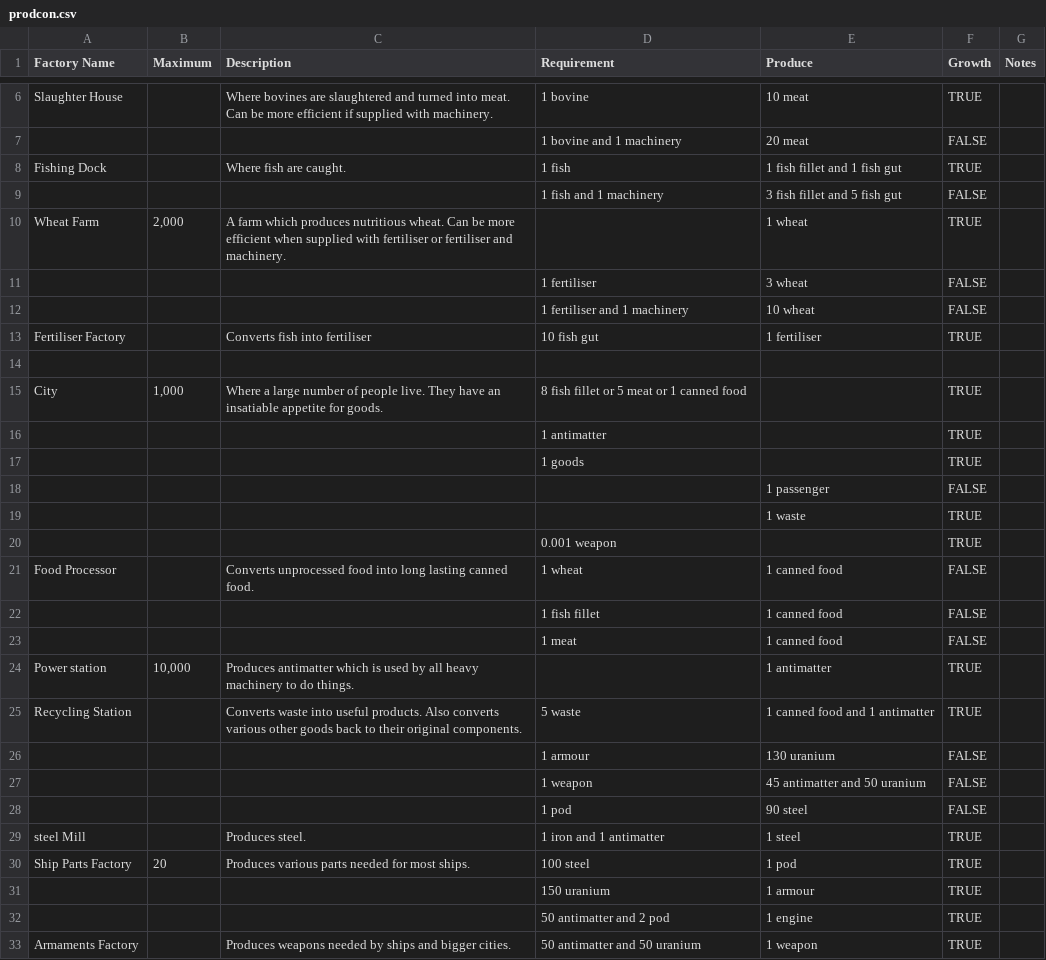
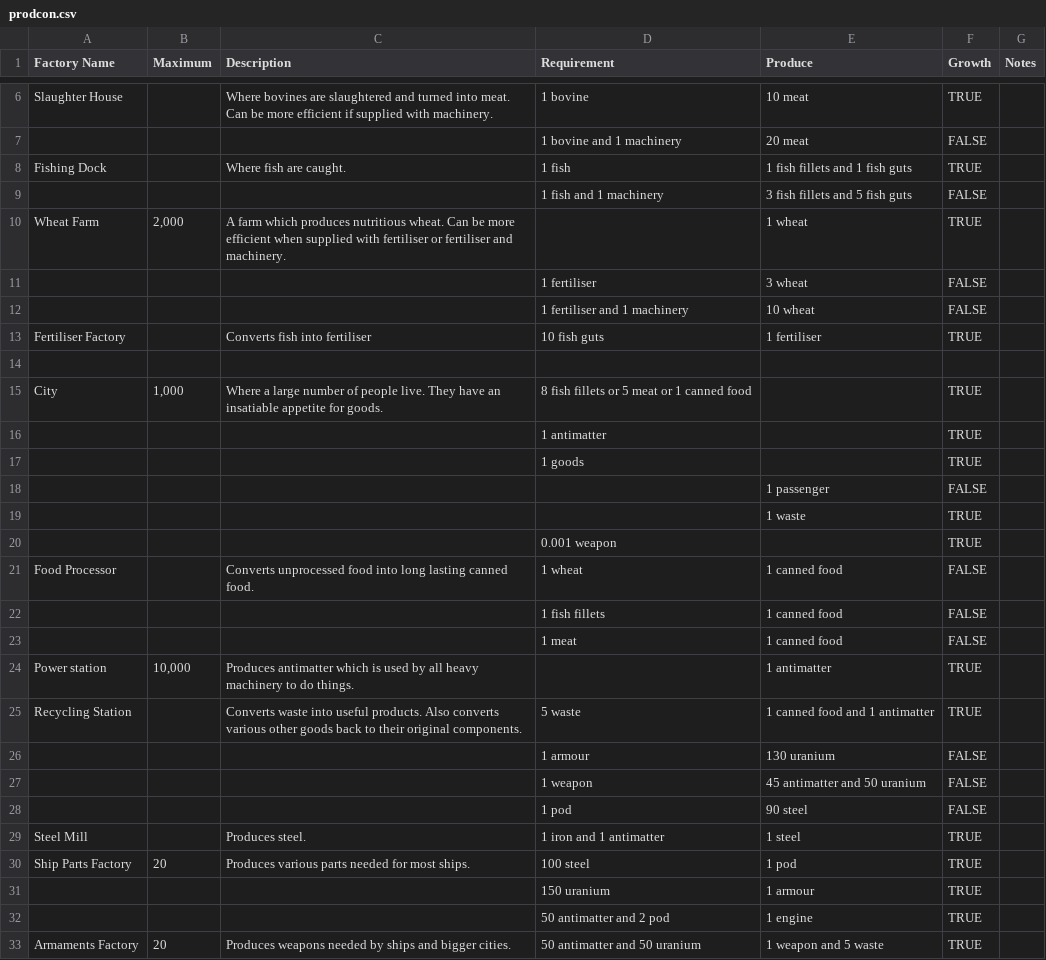
Before and after one commit to cahirwpz/tpserver-py, a CSV file: tp/server/rules/timtrader/other/prodcon.csv, drawn as a sheet; only a part is shown, gaps mark what is left out.

Commit message:
Added the resources CSV. The prodcon file now checks that all goods are defined in Resources.csv

```diff
--- a/tp/server/rules/timtrader/other/prodcon.csv
+++ b/tp/server/rules/timtrader/other/prodcon.csv
@@ -7,4 +7,4 @@
 ,,,"1 bovine and 1 machinery","20 meat",FALSE,
-"Fishing Dock",,"Where fish are caught.","1 fish","1 fish fillet and 1 fish gut",TRUE,
-,,,"1 fish and 1 machinery","3 fish fillet and 5 fish gut",FALSE,
+"Fishing Dock",,"Where fish are caught.","1 fish","1 fish fillets and 1 fish guts",TRUE,
+,,,"1 fish and 1 machinery","3 fish fillets and 5 fish guts",FALSE,
 "Wheat Farm","2,000","A farm which produces nutritious wheat. Can be more efficient when supplied with fertiliser or fertiliser and machinery.",,"1 wheat",TRUE,
@@ -12,5 +12,5 @@
 ,,,"1 fertiliser and 1 machinery","10 wheat",FALSE,
-"Fertiliser Factory",,"Converts fish into fertiliser","10 fish gut","1 fertiliser",TRUE,
+"Fertiliser Factory",,"Converts fish into fertiliser","10 fish guts","1 fertiliser",TRUE,
 ,,,,,,
-"City","1,000","Where a large number of people live. They have an insatiable appetite for goods.","8 fish fillet or 5 meat or 1 canned food",,TRUE,
+"City","1,000","Where a large number of people live. They have an insatiable appetite for goods.","8 fish fillets or 5 meat or 1 canned food",,TRUE,
 ,,,"1 antimatter",,TRUE,
@@ -21,3 +21,3 @@
 "Food Processor",,"Converts unprocessed food into long lasting canned food.","1 wheat","1 canned food",FALSE,
-,,,"1 fish fillet","1 canned food",FALSE,
+,,,"1 fish fillets","1 canned food",FALSE,
 ,,,"1 meat","1 canned food",FALSE,
@@ -28,3 +28,3 @@
 ,,,"1 pod","90 steel",FALSE,
-"steel Mill",,"Produces steel.","1 iron and 1 antimatter","1 steel",TRUE,
+"Steel Mill",,"Produces steel.","1 iron and 1 antimatter","1 steel",TRUE,
 "Ship Parts Factory",20,"Produces various parts needed for most ships.","100 steel","1 pod",TRUE,
@@ -32,2 +32,2 @@
 ,,,"50 antimatter and 2 pod","1 engine",TRUE,
-"Armaments Factory",,"Produces weapons needed by ships and bigger cities.","50 antimatter and 50 uranium","1 weapon",TRUE,
+"Armaments Factory",20,"Produces weapons needed by ships and bigger cities.","50 antimatter and 50 uranium","1 weapon and 5 waste",TRUE,
```
Also changed, not shown: 7 other files.
